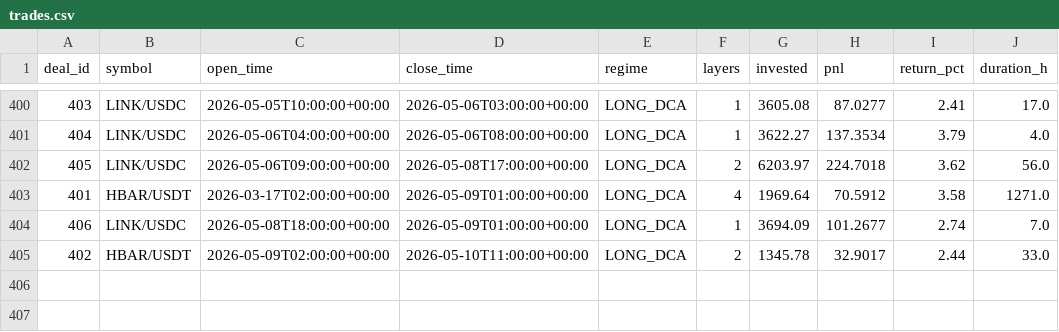
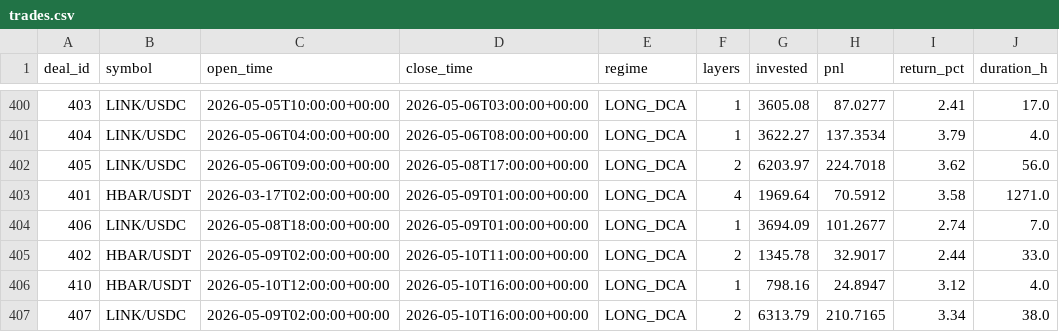
Before and after one commit to halo-effects/adaptive-intelligence-trading, a CSV file: docs/data/v14/trades.csv, drawn as a sheet; only a part is shown, gaps mark what is left out.

Commit message:
Data sync 2026-05-10 10:03

```diff
--- a/docs/data/v14/trades.csv
+++ b/docs/data/v14/trades.csv
@@ -405 +405,3 @@ deal_id,symbol,open_time,close_time,regime,layers,invested,pnl,return_pct,durati
 402,HBAR/USDT,2026-05-09T02:00:00+00:00,2026-05-10T11:00:00+00:00,LONG_DCA,2,1345.78,32.9017,2.44,33.0
+410,HBAR/USDT,2026-05-10T12:00:00+00:00,2026-05-10T16:00:00+00:00,LONG_DCA,1,798.16,24.8947,3.12,4.0
+407,LINK/USDC,2026-05-09T02:00:00+00:00,2026-05-10T16:00:00+00:00,LONG_DCA,2,6313.79,210.7165,3.34,38.0
```
Also changed, not shown: 4 other files.
